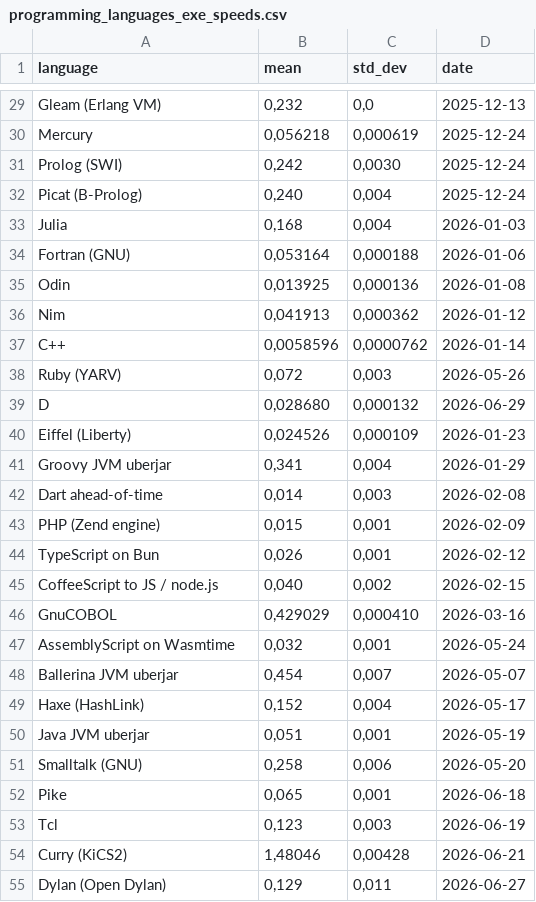
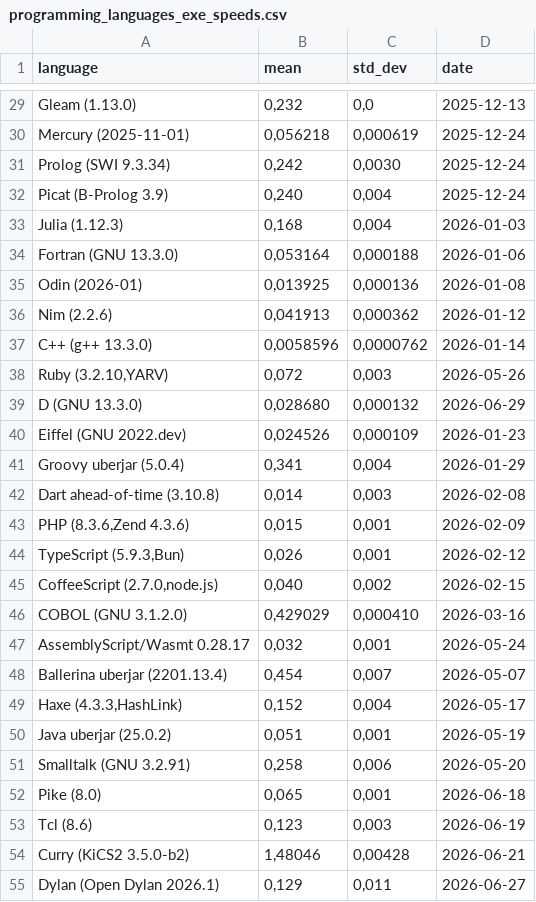
Before and after one commit to practicalcomputerscience/MicrobenchmarkGPHLlanguages, a CSV file: 02 - execution times/programming_languages_exe_speeds.csv, drawn as a sheet; only a part is shown, gaps mark what is left out; the diff covers the shown part only; the diff names each change by its address in the sheet, - before the commit and + after, or states it on an @@ line.

```diff
--- a/02 - execution times/programming_languages_exe_speeds.csv
+++ b/02 - execution times/programming_languages_exe_speeds.csv
-A29 (language): Gleam (Erlang VM)
+A29 (language): Gleam (1.13.0)
-A30 (language): Mercury
+A30 (language): Mercury (2025-11-01)
-A31 (language): Prolog (SWI)
+A31 (language): Prolog (SWI 9.3.34)
-A32 (language): Picat (B-Prolog)
+A32 (language): Picat (B-Prolog 3.9)
-A33 (language): Julia
+A33 (language): Julia (1.12.3)
-A34 (language): Fortran (GNU)
+A34 (language): Fortran (GNU 13.3.0)
-A35 (language): Odin
+A35 (language): Odin (2026-01)
-A36 (language): Nim
+A36 (language): Nim (2.2.6)
-A37 (language): C++
+A37 (language): C++ (g++ 13.3.0)
-A38 (language): Ruby (YARV)
+A38 (language): Ruby (3.2.10,YARV)
-A39 (language): D
+A39 (language): D (GNU 13.3.0)
-A40 (language): Eiffel (Liberty)
+A40 (language): Eiffel (GNU 2022.dev)
-A41 (language): Groovy JVM uberjar
+A41 (language): Groovy uberjar (5.0.4)
-A42 (language): Dart ahead-of-time
+A42 (language): Dart ahead-of-time (3.10.8)
-A43 (language): PHP (Zend engine)
+A43 (language): PHP (8.3.6,Zend 4.3.6)
-A44 (language): TypeScript on Bun
+A44 (language): TypeScript (5.9.3,Bun)
-A45 (language): CoffeeScript to JS / node.js
+A45 (language): CoffeeScript (2.7.0,node.js)
-A46 (language): GnuCOBOL
+A46 (language): COBOL (GNU 3.1.2.0)
-A47 (language): AssemblyScript on Wasmtime
+A47 (language): AssemblyScript/Wasmt 0.28.17
-A48 (language): Ballerina JVM uberjar
+A48 (language): Ballerina uberjar (2201.13.4)
-A49 (language): Haxe (HashLink)
+A49 (language): Haxe (4.3.3,HashLink)
-A50 (language): Java JVM uberjar
+A50 (language): Java uberjar (25.0.2)
-A51 (language): Smalltalk (GNU)
+A51 (language): Smalltalk (GNU 3.2.91)
-A52 (language): Pike
+A52 (language): Pike (8.0)
-A53 (language): Tcl
+A53 (language): Tcl (8.6)
-A54 (language): Curry (KiCS2)
+A54 (language): Curry (KiCS2 3.5.0-b2)
-A55 (language): Dylan (Open Dylan)
+A55 (language): Dylan (Open Dylan 2026.1)
```
Also changed, not shown: 30 edited cells elsewhere in this file, 3 other files.
